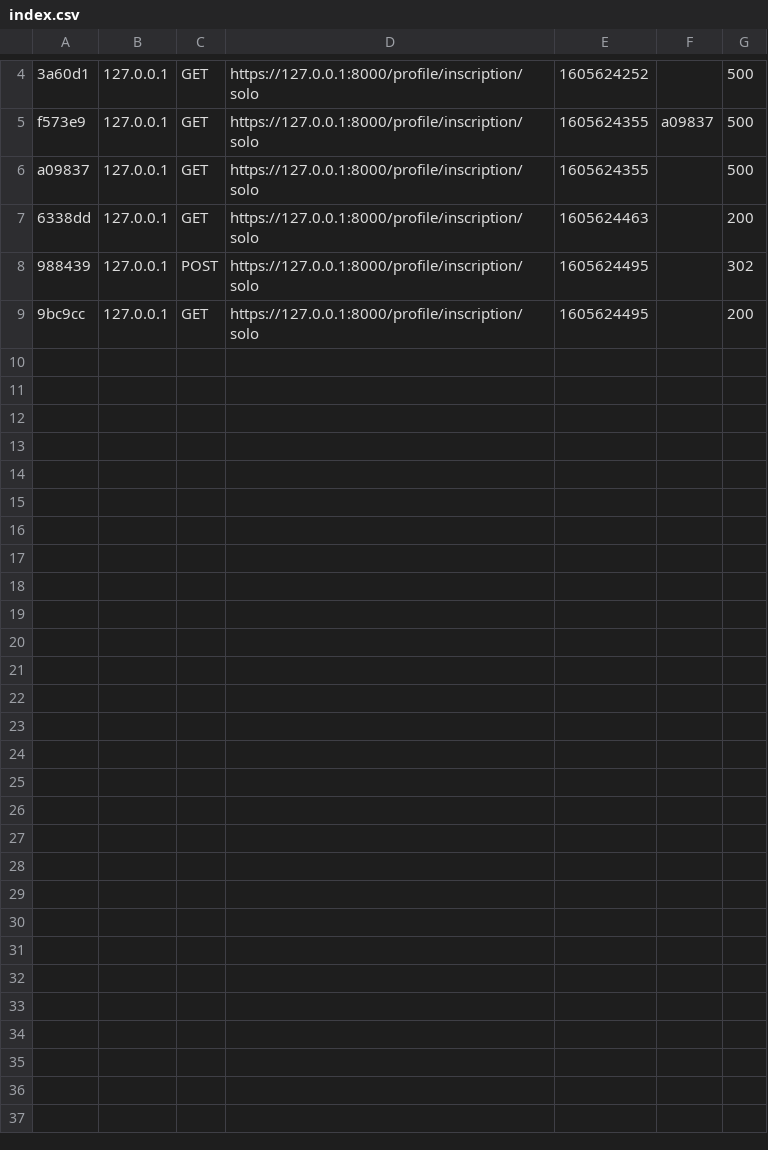
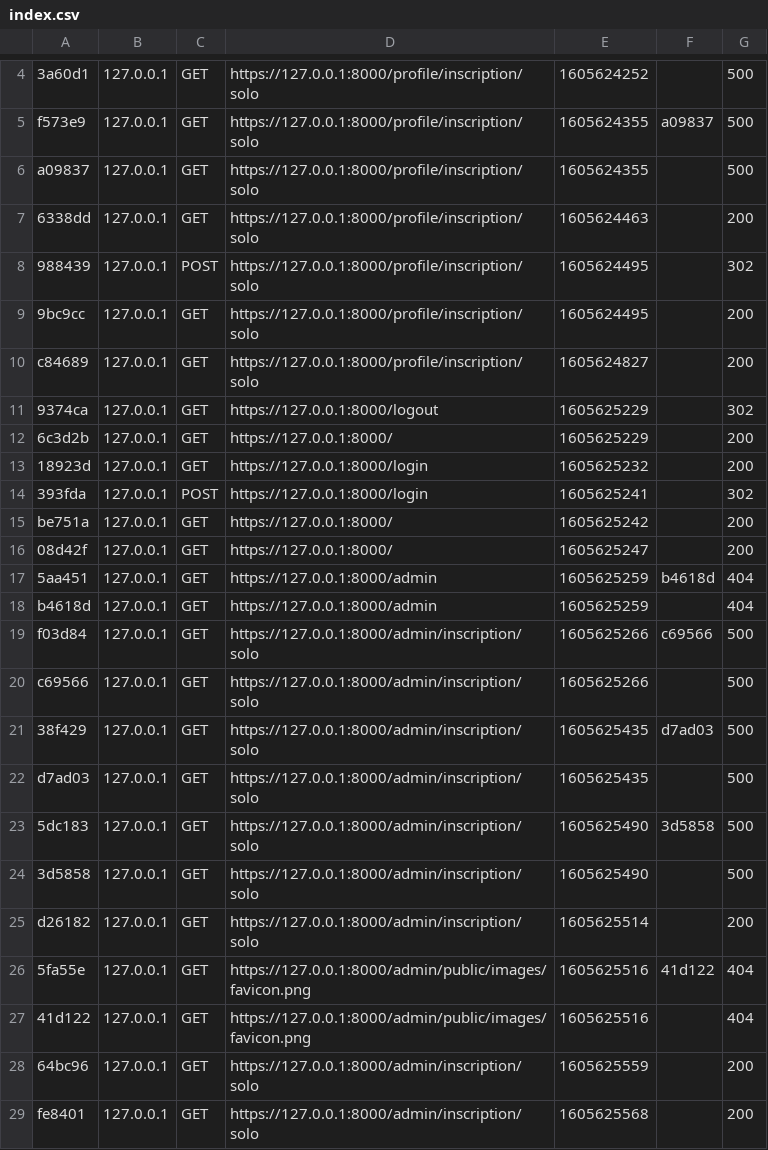
Before and after one commit to garotc/cosplaySymfonyold, a CSV file: var/cache/dev/profiler/index.csv, drawn as a sheet; only a part is shown, gaps mark what is left out; the diff covers the shown part only.

Commit message:
add function aff inscription solo in admin

```diff
--- a/var/cache/dev/profiler/index.csv
+++ b/var/cache/dev/profiler/index.csv
@@ -9 +9,21 @@ a09837,127.0.0.1,GET,https://127.0.0.1:8000/profile/inscription/solo,1605624355,
 9bc9cc,127.0.0.1,GET,https://127.0.0.1:8000/profile/inscription/solo,1605624495,,200
+c84689,127.0.0.1,GET,https://127.0.0.1:8000/profile/inscription/solo,1605624827,,200
+9374ca,127.0.0.1,GET,https://127.0.0.1:8000/logout,1605625229,,302
+6c3d2b,127.0.0.1,GET,https://127.0.0.1:8000/,1605625229,,200
+18923d,127.0.0.1,GET,https://127.0.0.1:8000/login,1605625232,,200
+393fda,127.0.0.1,POST,https://127.0.0.1:8000/login,1605625241,,302
+be751a,127.0.0.1,GET,https://127.0.0.1:8000/,1605625242,,200
+08d42f,127.0.0.1,GET,https://127.0.0.1:8000/,1605625247,,200
+5aa451,127.0.0.1,GET,https://127.0.0.1:8000/admin,1605625259,b4618d,404
+b4618d,127.0.0.1,GET,https://127.0.0.1:8000/admin,1605625259,,404
+f03d84,127.0.0.1,GET,https://127.0.0.1:8000/admin/inscription/solo,1605625266,c69566,500
+c69566,127.0.0.1,GET,https://127.0.0.1:8000/admin/inscription/solo,1605625266,,500
+38f429,127.0.0.1,GET,https://127.0.0.1:8000/admin/inscription/solo,1605625435,d7ad03,500
+d7ad03,127.0.0.1,GET,https://127.0.0.1:8000/admin/inscription/solo,1605625435,,500
+5dc183,127.0.0.1,GET,https://127.0.0.1:8000/admin/inscription/solo,1605625490,3d5858,500
+3d5858,127.0.0.1,GET,https://127.0.0.1:8000/admin/inscription/solo,1605625490,,500
+d26182,127.0.0.1,GET,https://127.0.0.1:8000/admin/inscription/solo,1605625514,,200
+5fa55e,127.0.0.1,GET,https://127.0.0.1:8000/admin/public/images/favicon.png,1605625516,41d122,404
+41d122,127.0.0.1,GET,https://127.0.0.1:8000/admin/public/images/favicon.png,1605625516,,404
+64bc96,127.0.0.1,GET,https://127.0.0.1:8000/admin/inscription/solo,1605625559,,200
+fe8401,127.0.0.1,GET,https://127.0.0.1:8000/admin/inscription/solo,1605625568,,200
```
Also changed, not shown: 12 added rows elsewhere in this file, 16 other files.
